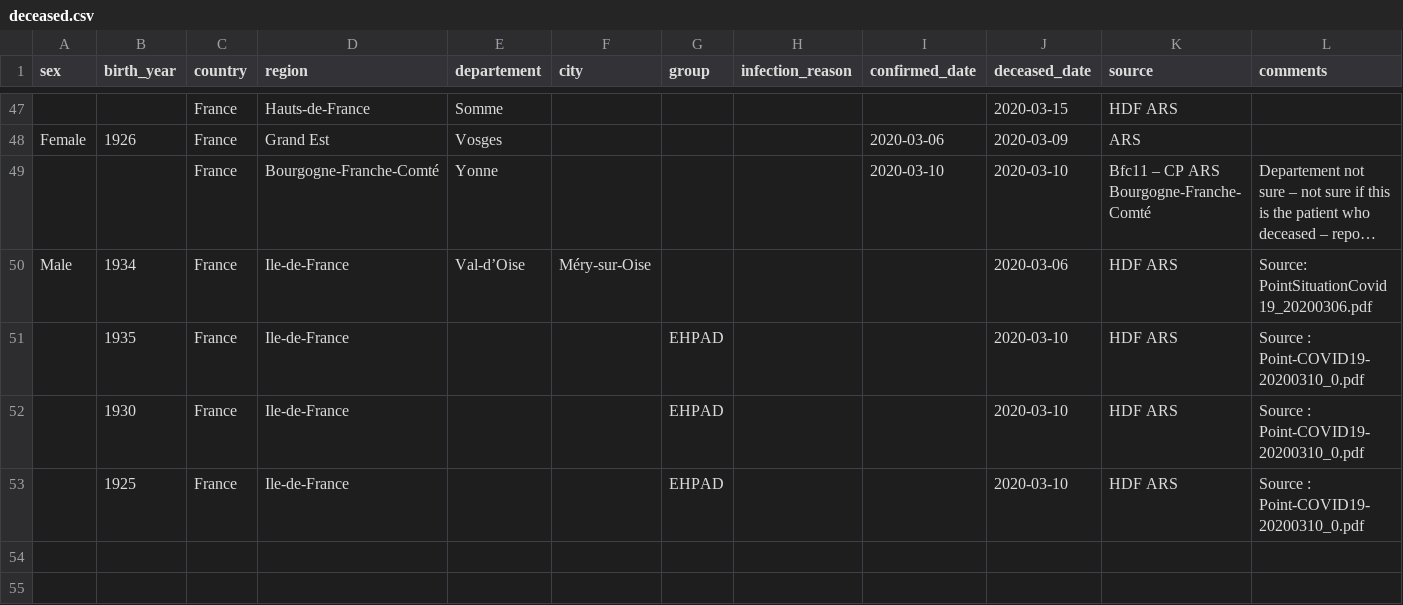
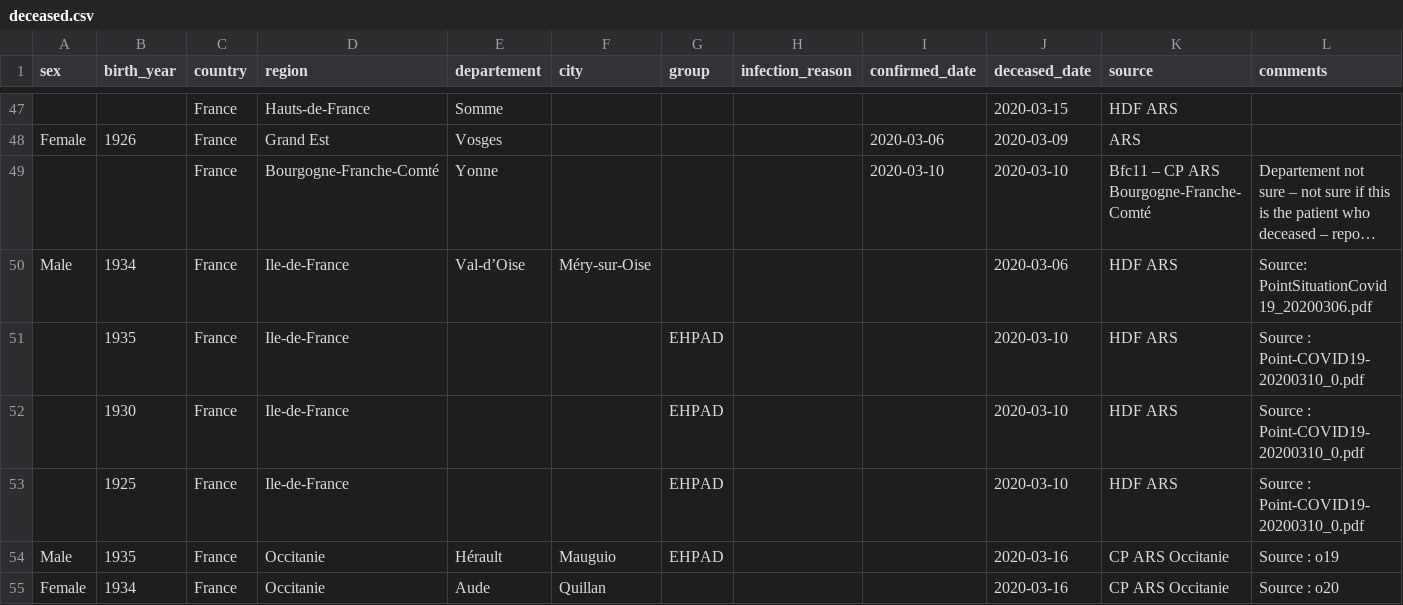
Before and after one commit to lperez31/coronavirus-france-dataset, a CSV file: deceased.csv, drawn as a sheet; only a part is shown, gaps mark what is left out; long unchanged cells end in …; rows hold the shown columns only; the diff names each change by its address in the sheet, - before the commit and + after, or states it on an @@ line.

Commit message:
Add Occitanie

```diff
--- a/deceased.csv
+++ b/deceased.csv
+row 54: Male | 1935 | France | Occitanie | Hérault | Mauguio | EHPAD |  |  | 2020-03-16 | CP ARS Occitanie | Source : o19
+row 55: Female | 1934 | France | Occitanie | Aude | Quillan |  |  |  | 2020-03-16 | CP ARS Occitanie | Source : o20
```
